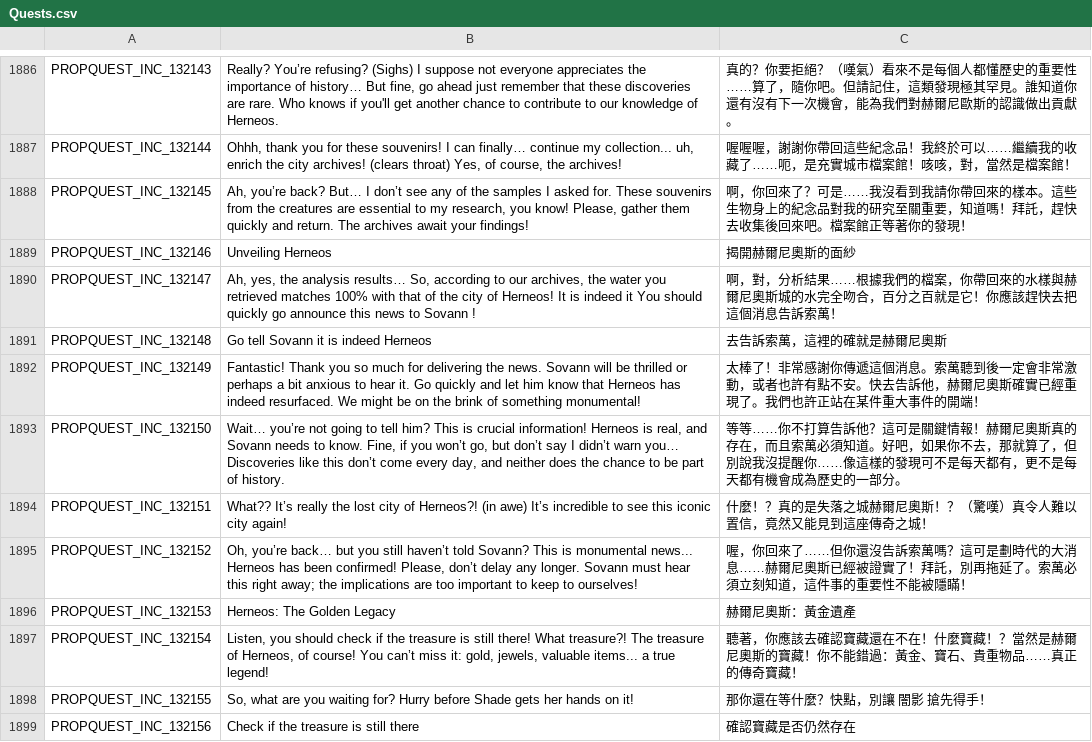
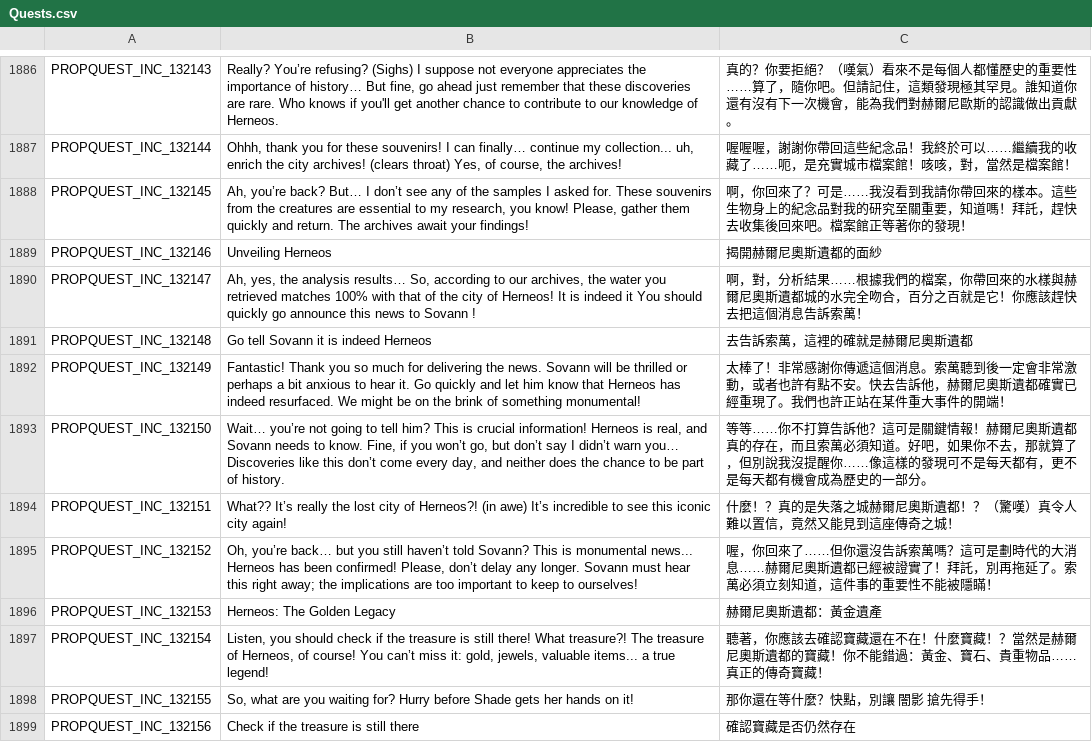
Before and after one commit to Gala-Lab/Flyff-Universe-Translations, a CSV file: Traditional_Chinese/Quests.csv, drawn as a sheet; only a part is shown, gaps mark what is left out; the diff covers the shown part only.

```diff
--- a/Traditional_Chinese/Quests.csv
+++ b/Traditional_Chinese/Quests.csv
@@ -1888,11 +1888,11 @@ PROPQUEST_INC_132144,"Ohhh, thank you for these souvenirs! I can finally… cont
 PROPQUEST_INC_132145,"Ah, you’re back? But… I don’t see any of the samples I asked for. These souvenirs from the creatures are essential to my research, you know! Please, gather them quickly and return. The archives await your findings!",啊，你回來了？可是……我沒看到我請你帶回來的樣本。這些生物身上的紀念品對我的研究至關重要，知道嗎！拜託，趕快去收集後回來吧。檔案館正等著你的發現！
-PROPQUEST_INC_132146,Unveiling Herneos,揭開赫爾尼奧斯的面紗
-PROPQUEST_INC_132147,"Ah, yes, the analysis results… So, according to our archives, the water you retrieved matches 100% with that of the city of Herneos! It is indeed it You should quickly go announce this news to Sovann !",啊，對，分析結果……根據我們的檔案，你帶回來的水樣與赫爾尼奧斯城的水完全吻合，百分之百就是它！你應該趕快去把這個消息告訴索萬！
-PROPQUEST_INC_132148,Go tell Sovann it is indeed Herneos,去告訴索萬，這裡的確就是赫爾尼奧斯
-PROPQUEST_INC_132149,Fantastic! Thank you so much for delivering the news. Sovann will be thrilled or perhaps a bit anxious to hear it. Go quickly and let him know that Herneos has indeed resurfaced. We might be on the brink of something monumental!,太棒了！非常感謝你傳遞這個消息。索萬聽到後一定會非常激動，或者也許有點不安。快去告訴他，赫爾尼奧斯確實已經重現了。我們也許正站在某件重大事件的開端！
-PROPQUEST_INC_132150,"Wait… you’re not going to tell him? This is crucial information! Herneos is real, and Sovann needs to know. Fine, if you won’t go, but don’t say I didn’t warn you… Discoveries like this don’t come every day, and neither does the chance to be part of history.",等等……你不打算告訴他？這可是關鍵情報！赫爾尼奧斯真的存在，而且索萬必須知道。好吧，如果你不去，那就算了，但別說我沒提醒你……像這樣的發現可不是每天都有，更不是每天都有機會成為歷史的一部分。
-PROPQUEST_INC_132151,What?? It’s really the lost city of Herneos?! (in awe) It’s incredible to see this iconic city again!,什麼！？真的是失落之城赫爾尼奧斯！？（驚嘆）真令人難以置信，竟然又能見到這座傳奇之城！
-PROPQUEST_INC_132152,"Oh, you’re back… but you still haven’t told Sovann? This is monumental news... Herneos has been confirmed! Please, don’t delay any longer. Sovann must hear this right away; the implications are too important to keep to ourselves!",喔，你回來了……但你還沒告訴索萬嗎？這可是劃時代的大消息……赫爾尼奧斯已經被證實了！拜託，別再拖延了。索萬必須立刻知道，這件事的重要性不能被隱瞞！
-PROPQUEST_INC_132153,Herneos: The Golden Legacy,赫爾尼奧斯：黃金遺產
-PROPQUEST_INC_132154,"Listen, you should check if the treasure is still there! What treasure?! The treasure of Herneos, of course! You can’t miss it: gold, jewels, valuable items... a true legend!",聽著，你應該去確認寶藏還在不在！什麼寶藏！？當然是赫爾尼奧斯的寶藏！你不能錯過：黃金、寶石、貴重物品……真正的傳奇寶藏！
+PROPQUEST_INC_132146,Unveiling Herneos,揭開赫爾尼奧斯遺都的面紗
+PROPQUEST_INC_132147,"Ah, yes, the analysis results… So, according to our archives, the water you retrieved matches 100% with that of the city of Herneos! It is indeed it You should quickly go announce this news to Sovann !",啊，對，分析結果……根據我們的檔案，你帶回來的水樣與赫爾尼奧斯遺都城的水完全吻合，百分之百就是它！你應該趕快去把這個消息告訴索萬！
+PROPQUEST_INC_132148,Go tell Sovann it is indeed Herneos,去告訴索萬，這裡的確就是赫爾尼奧斯遺都
+PROPQUEST_INC_132149,Fantastic! Thank you so much for delivering the news. Sovann will be thrilled or perhaps a bit anxious to hear it. Go quickly and let him know that Herneos has indeed resurfaced. We might be on the brink of something monumental!,太棒了！非常感謝你傳遞這個消息。索萬聽到後一定會非常激動，或者也許有點不安。快去告訴他，赫爾尼奧斯遺都確實已經重現了。我們也許正站在某件重大事件的開端！
+PROPQUEST_INC_132150,"Wait… you’re not going to tell him? This is crucial information! Herneos is real, and Sovann needs to know. Fine, if you won’t go, but don’t say I didn’t warn you… Discoveries like this don’t come every day, and neither does the chance to be part of history.",等等……你不打算告訴他？這可是關鍵情報！赫爾尼奧斯遺都真的存在，而且索萬必須知道。好吧，如果你不去，那就算了，但別說我沒提醒你……像這樣的發現可不是每天都有，更不是每天都有機會成為歷史的一部分。
+PROPQUEST_INC_132151,What?? It’s really the lost city of Herneos?! (in awe) It’s incredible to see this iconic city again!,什麼！？真的是失落之城赫爾尼奧斯遺都！？（驚嘆）真令人難以置信，竟然又能見到這座傳奇之城！
+PROPQUEST_INC_132152,"Oh, you’re back… but you still haven’t told Sovann? This is monumental news... Herneos has been confirmed! Please, don’t delay any longer. Sovann must hear this right away; the implications are too important to keep to ourselves!",喔，你回來了……但你還沒告訴索萬嗎？這可是劃時代的大消息……赫爾尼奧斯遺都已經被證實了！拜託，別再拖延了。索萬必須立刻知道，這件事的重要性不能被隱瞞！
+PROPQUEST_INC_132153,Herneos: The Golden Legacy,赫爾尼奧斯遺都：黃金遺產
+PROPQUEST_INC_132154,"Listen, you should check if the treasure is still there! What treasure?! The treasure of Herneos, of course! You can’t miss it: gold, jewels, valuable items... a true legend!",聽著，你應該去確認寶藏還在不在！什麼寶藏！？當然是赫爾尼奧斯遺都的寶藏！你不能錯過：黃金、寶石、貴重物品……真正的傳奇寶藏！
 PROPQUEST_INC_132155,"So, what are you waiting for? Hurry before Shade gets her hands on it!",那你還在等什麼？快點，別讓 闇影 搶先得手！
```
Also changed, not shown: 40 edited cells elsewhere in this file, Traditional_Chinese/Characters.csv, Traditional_Chinese/Dialogs.csv, 8 other files.
